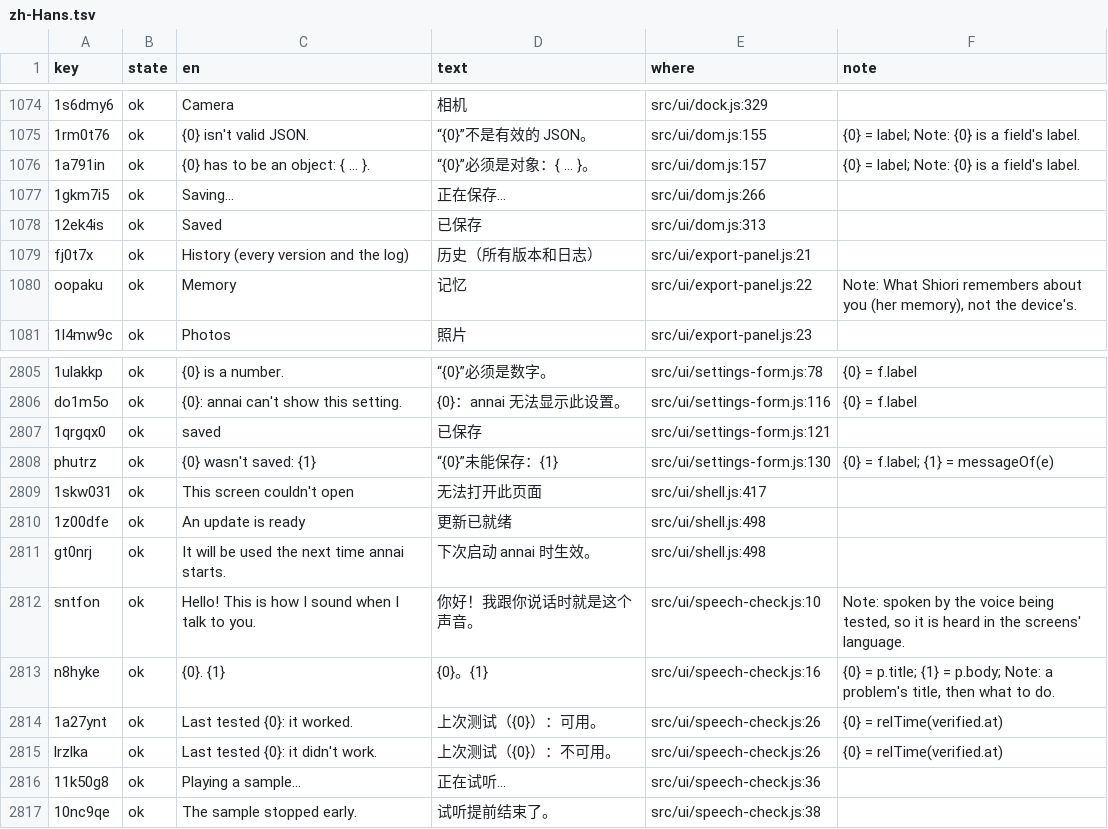
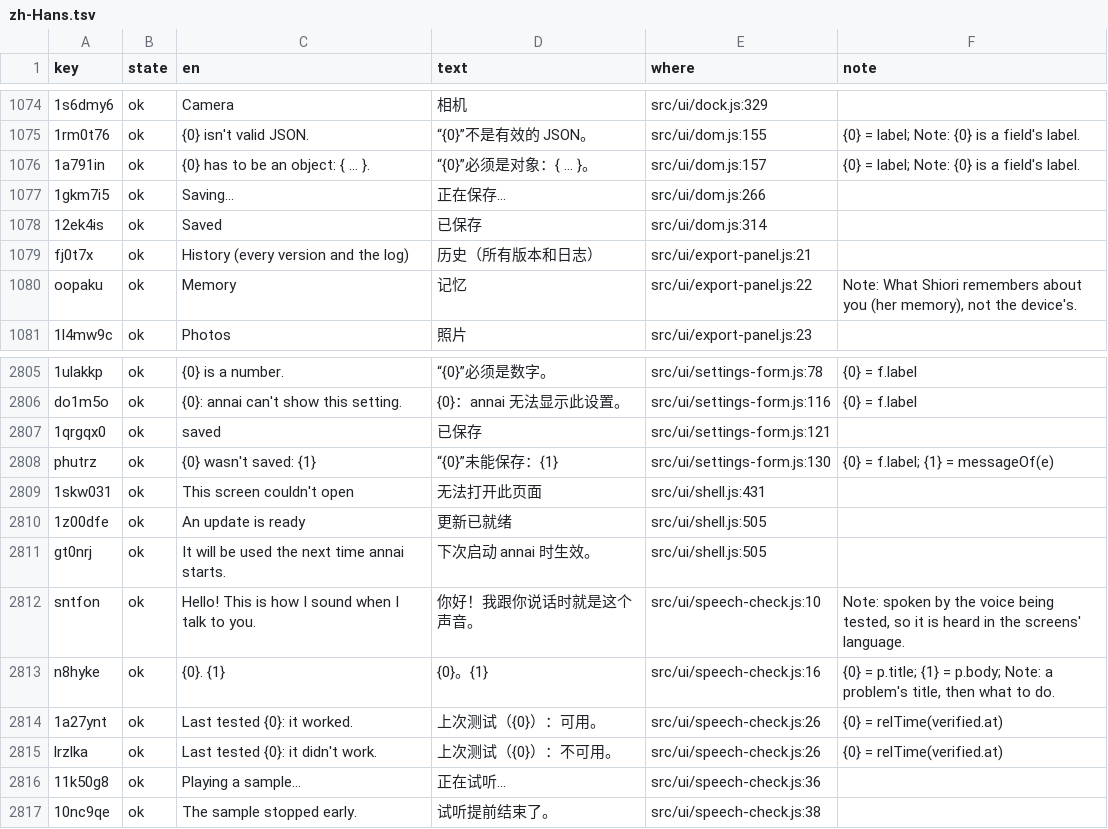
Before and after one commit to annai-guide/annai, a TSV file: l10n/zh-Hans.tsv, drawn as a sheet; only a part is shown, gaps mark what is left out; the diff names each change by its address in the sheet, - before the commit and + after, or states it on an @@ line.

```diff
--- a/l10n/zh-Hans.tsv
+++ b/l10n/zh-Hans.tsv
-E1078 (where): src/ui/dom.js:313
+E1078 (where): src/ui/dom.js:314
-E2809 (where): src/ui/shell.js:417
+E2809 (where): src/ui/shell.js:431
-E2810:E2811 (where): src/ui/shell.js:498
+E2810:E2811 (where): src/ui/shell.js:505
```
Also changed, not shown: l10n/ja.tsv, l10n/zh-Hant.tsv, 11 other files.
